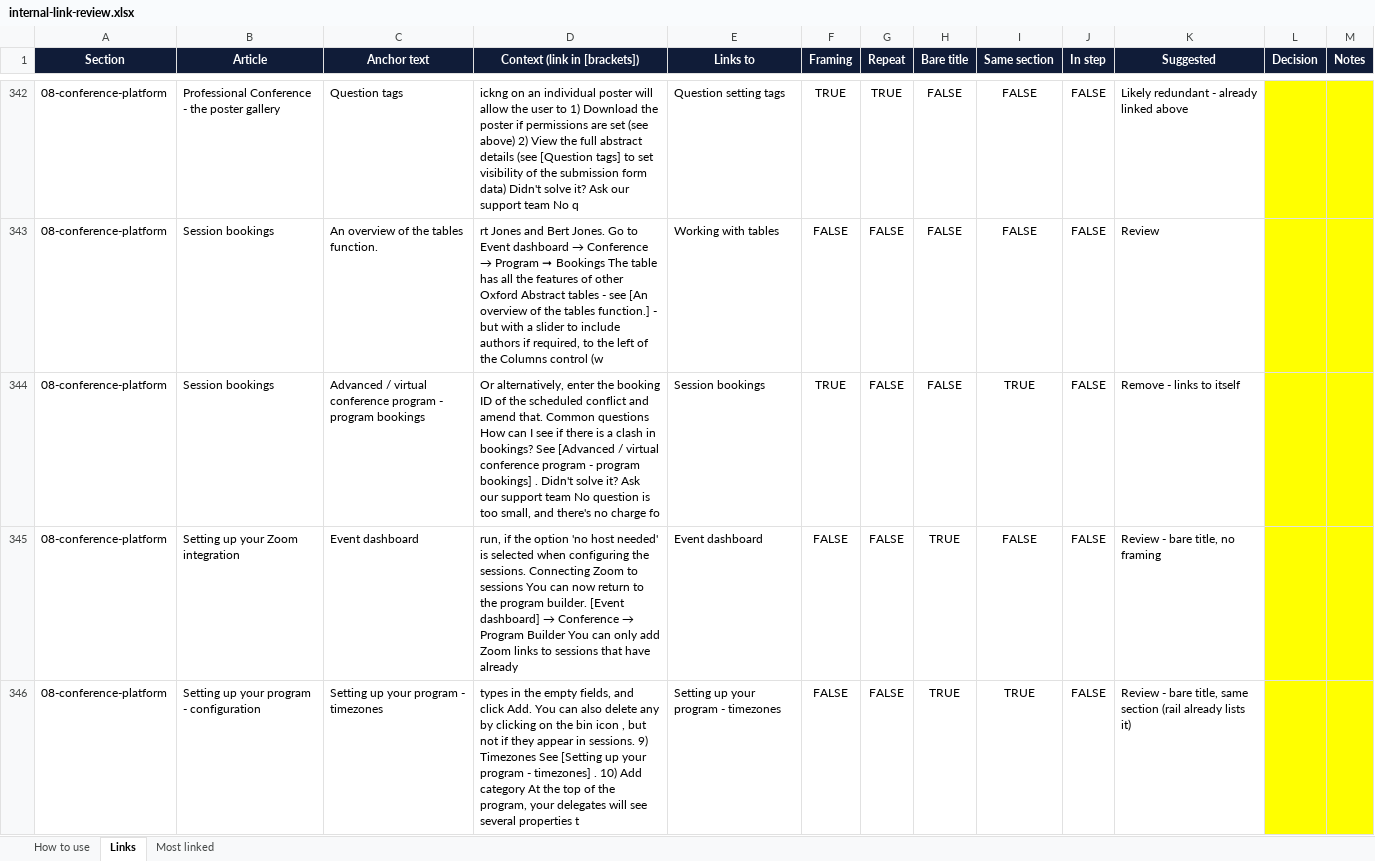
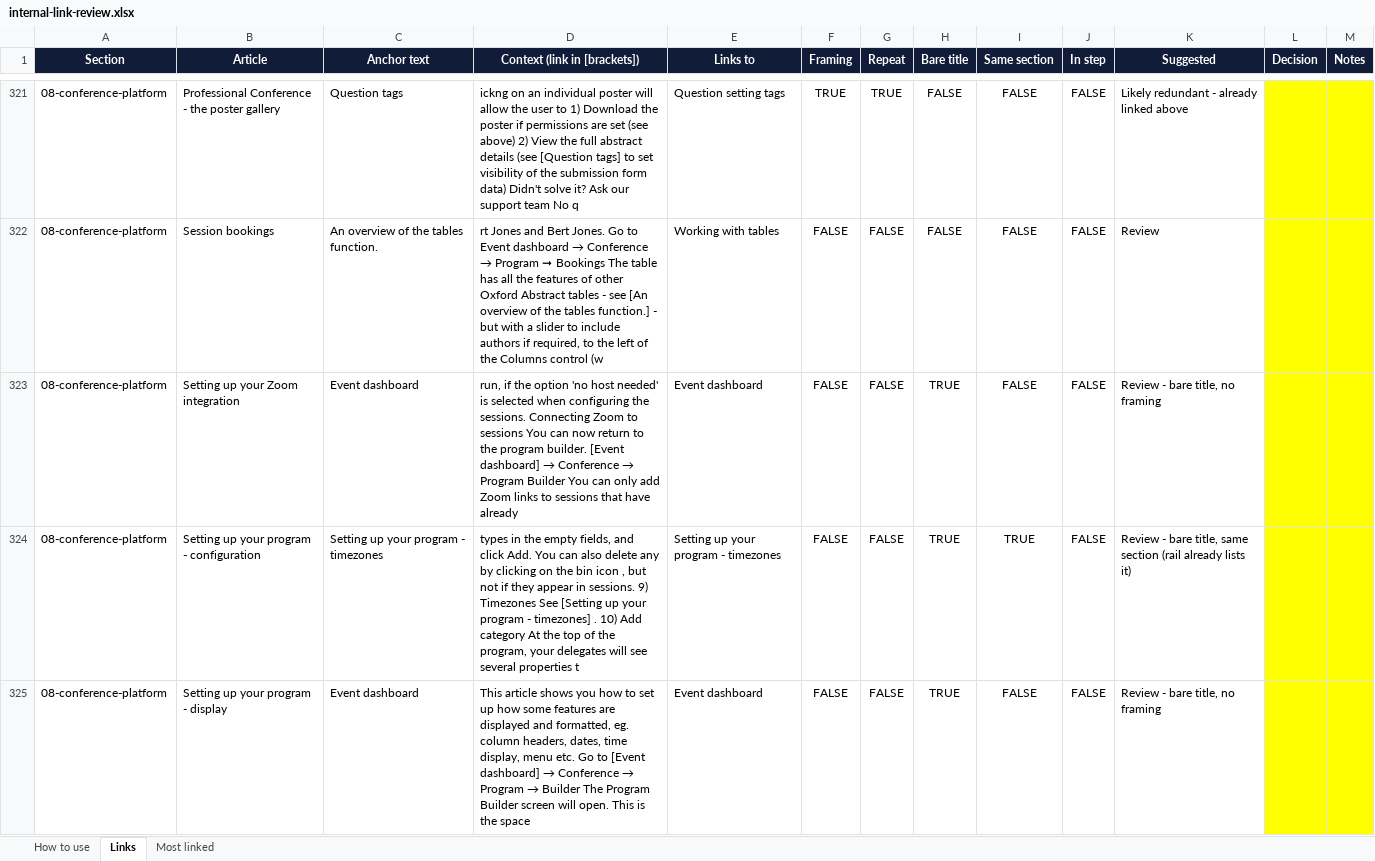
Before and after one commit to GarethCotter/Oa-kb-test, an Excel workbook: project/internal-link-review.xlsx, sheet Links, drawn as a sheet; only a part is shown, gaps mark what is left out; the shorter side is filled out with more unchanged rows; values as stored, in another font and other column widths than the file's, no borders; the diff covers the shown part only; the diff names each change by its address in the sheet, - before the commit and + after, or states it on an @@ line.

```diff
--- a/project/internal-link-review.xlsx (sheet Links)
+++ b/project/internal-link-review.xlsx (sheet Links)
-row 344: 08-conference-platform | Session bookings | Advanced / virtual conference program - program bookings | Or alternatively, enter the booking ID of the scheduled conflict and amend that. Common questions How can I see if there is a clash in bookings? See [Advanced / virtual conference program - program bookings] . Didn't solve it? Ask our support team No question is too small, and there's no charge fo | Session bookings | TRUE | FALSE | FALSE | TRUE | FALSE | Remove - links to itself
```
Also changed, not shown: 21 removed rows and 3 edited cells elsewhere in this sheet, sheet Most linked, sheet How to use, 43 other files.
